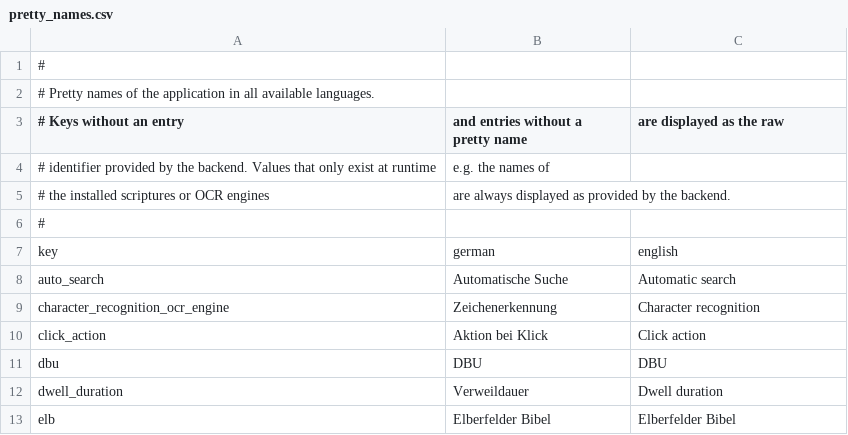
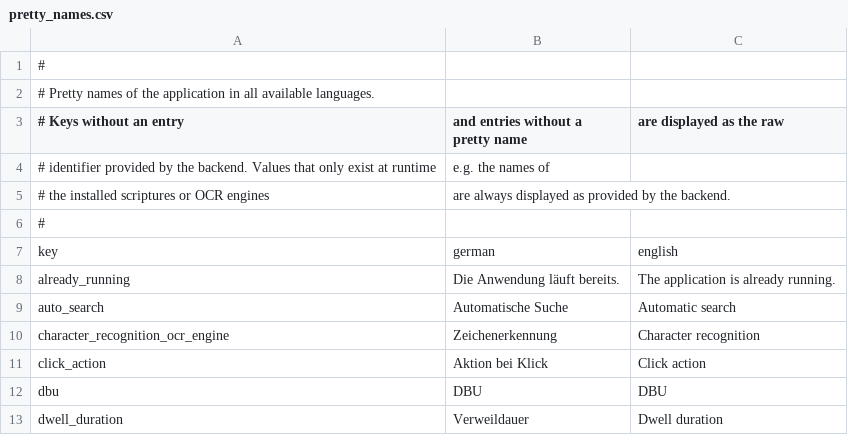
Before and after one commit to michael-b3n/app_bible, a CSV file: app_bible_assistant/res/pretty_names.csv, drawn as a sheet; only a part is shown; the shorter side is filled out with more unchanged rows; the diff names each change by its address in the sheet, - before the commit and + after, or states it on an @@ line.

```diff
--- a/app_bible_assistant/res/pretty_names.csv
+++ b/app_bible_assistant/res/pretty_names.csv
+row 8: already_running | Die Anwendung läuft bereits. | The application is already running.
```
Also changed, not shown: 12 other files.
